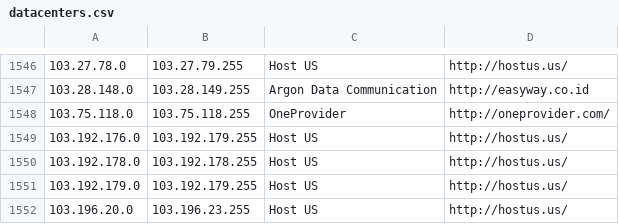
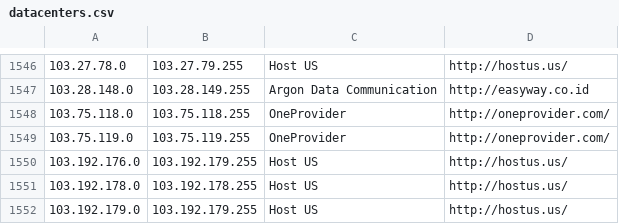
Before and after one commit to austintoot40/pokemon-showdown, a CSV file: config/datacenters.csv, drawn as a sheet; only a part is shown, gaps mark what is left out; the shorter side is filled out with more unchanged rows; the diff names each change by its address in the sheet, - before the commit and + after, or states it on an @@ line.

Commit message:
Datacenters: Add a range (#5074)

```diff
--- a/config/datacenters.csv
+++ b/config/datacenters.csv
+row 1549: 103.75.119.0 | 103.75.119.255 | OneProvider | http://oneprovider.com/
```
